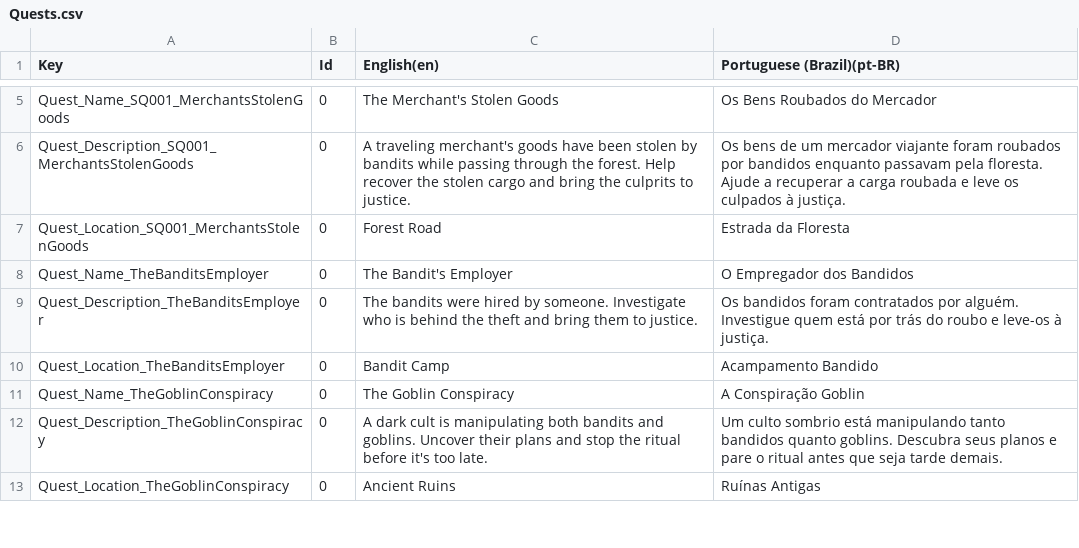
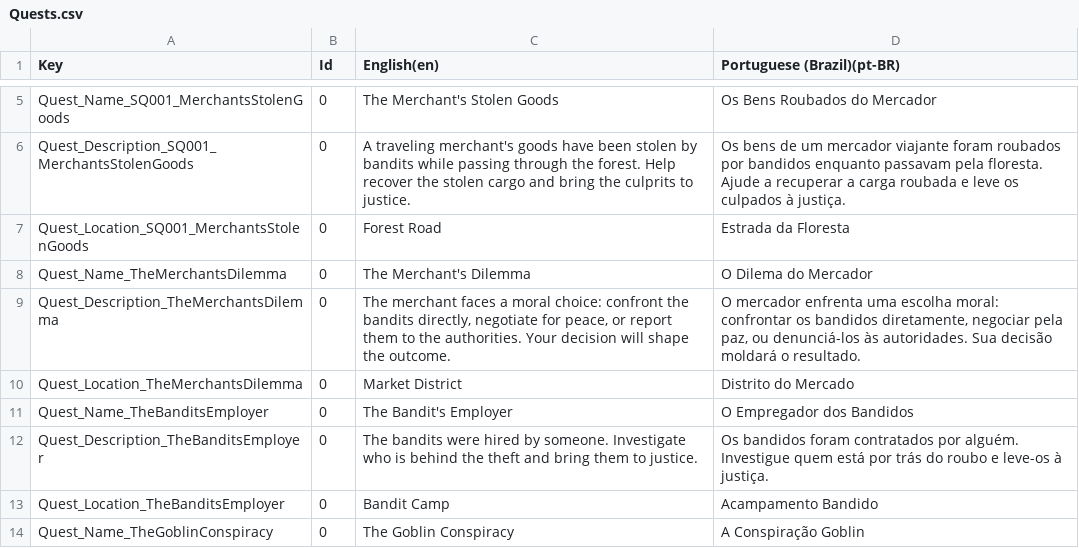
Before and after one commit to joaovictoralencar/hellodev-questsystem, a CSV file: BasicQuestExample/Settings/Localization/CSV/Quests.csv, drawn as a sheet; only a part is shown, gaps mark what is left out; the shorter side is filled out with more unchanged rows.

```diff
--- a/BasicQuestExample/Settings/Localization/CSV/Quests.csv
+++ b/BasicQuestExample/Settings/Localization/CSV/Quests.csv
@@ -7,2 +7,5 @@ Key,Id,English(en),Portuguese (Brazil)(pt-BR)
 "Quest_Location_SQ001_MerchantsStolenGoods",0,"Forest Road","Estrada da Floresta"
+"Quest_Name_TheMerchantsDilemma",0,"The Merchant's Dilemma","O Dilema do Mercador"
+"Quest_Description_TheMerchantsDilemma",0,"The merchant faces a moral choice: confront the bandits directly, negotiate for peace, or report them to the authorities. Your decision will shape the outcome.","O mercador enfrenta uma escolha moral: confrontar os bandidos diretamente, negociar pela paz, ou denunciá-los às autoridades. Sua decisão moldará o resultado."
+"Quest_Location_TheMerchantsDilemma",0,"Market District","Distrito do Mercado"
 "Quest_Name_TheBanditsEmployer",0,"The Bandit's Employer","O Empregador dos Bandidos"
```
Also changed, not shown: BasicQuestExample/Settings/Localization/CSV/Stages.csv, BasicQuestExample/Settings/Localization/CSV/Tasks.csv, 53 other files.
